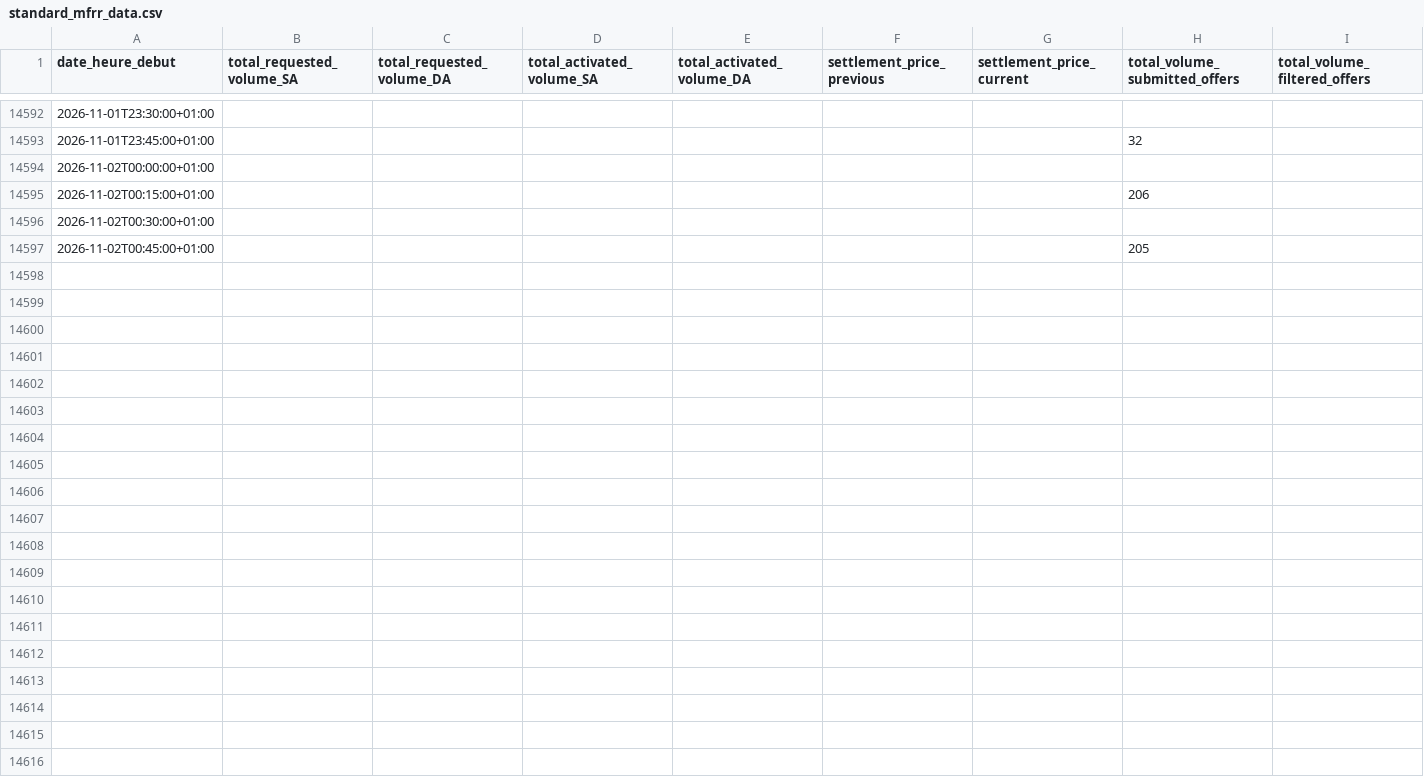
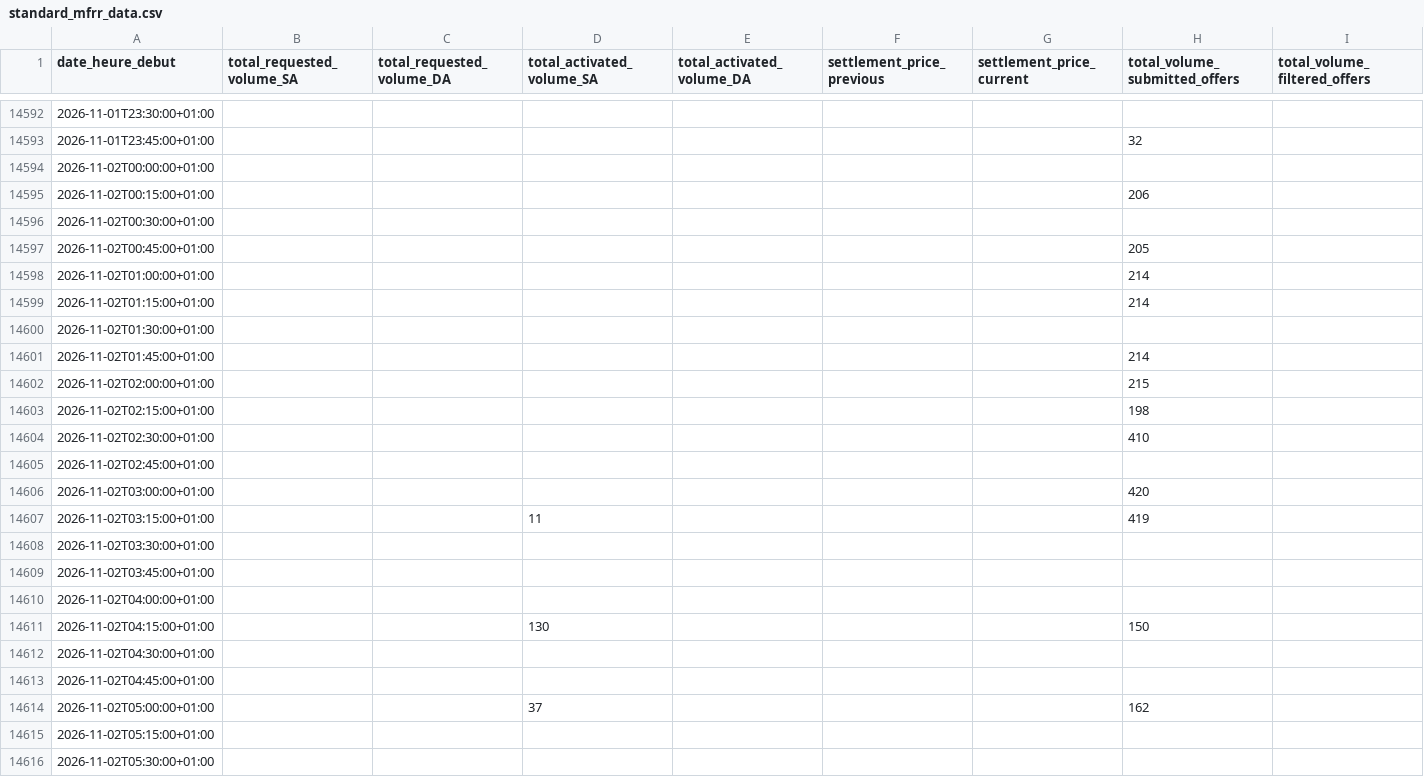
Before and after one commit to SuzanneLemaistre/Data, a CSV file: data/standard_mfrr_data.csv, drawn as a sheet; only a part is shown, gaps mark what is left out; the diff covers the shown part only; the diff names each change by its address in the sheet, - before the commit and + after, or states it on an @@ line.

```diff
--- a/data/standard_mfrr_data.csv
+++ b/data/standard_mfrr_data.csv
+row 14598: 2026-11-02T01:00:00+01:00 |  |  |  |  |  |  | 214
+row 14599: 2026-11-02T01:15:00+01:00 |  |  |  |  |  |  | 214
+row 14600: 2026-11-02T01:30:00+01:00
+row 14601: 2026-11-02T01:45:00+01:00 |  |  |  |  |  |  | 214
+row 14602: 2026-11-02T02:00:00+01:00 |  |  |  |  |  |  | 215
+row 14603: 2026-11-02T02:15:00+01:00 |  |  |  |  |  |  | 198
+row 14604: 2026-11-02T02:30:00+01:00 |  |  |  |  |  |  | 410
+row 14605: 2026-11-02T02:45:00+01:00
+row 14606: 2026-11-02T03:00:00+01:00 |  |  |  |  |  |  | 420
+row 14607: 2026-11-02T03:15:00+01:00 |  |  | 11 |  |  |  | 419
+row 14608: 2026-11-02T03:30:00+01:00
+row 14609: 2026-11-02T03:45:00+01:00
+row 14610: 2026-11-02T04:00:00+01:00
+row 14611: 2026-11-02T04:15:00+01:00 |  |  | 130 |  |  |  | 150
+row 14612: 2026-11-02T04:30:00+01:00
+row 14613: 2026-11-02T04:45:00+01:00
+row 14614: 2026-11-02T05:00:00+01:00 |  |  | 37 |  |  |  | 162
+row 14615: 2026-11-02T05:15:00+01:00
+row 14616: 2026-11-02T05:30:00+01:00
```
Also changed, not shown: 77 added rows elsewhere in this file, data/standard_afrr_data.csv, 6 other files.
